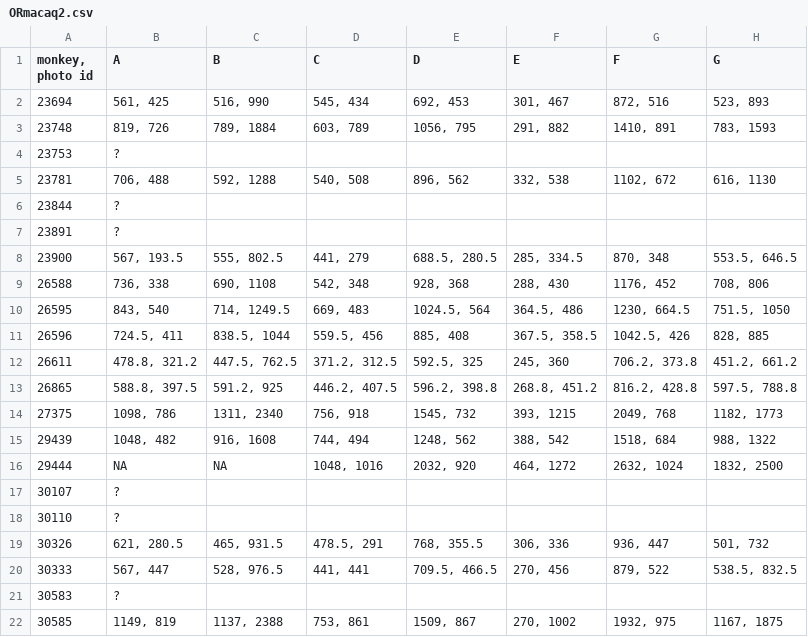
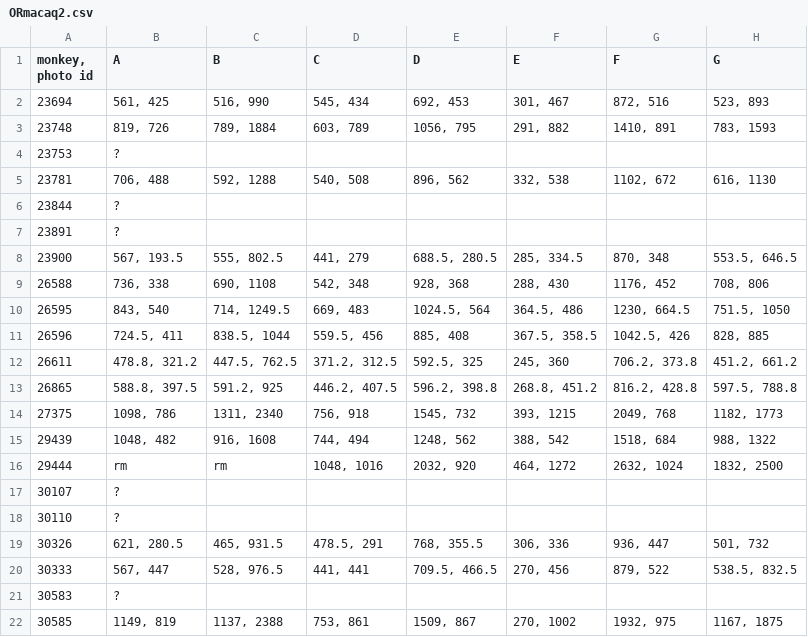
Before and after one commit to Diapadion/R, a CSV file: fWHR/ORmacaq2.csv, drawn as a sheet.

```diff
--- a/fWHR/ORmacaq2.csv
+++ b/fWHR/ORmacaq2.csv
@@ -15,3 +15,3 @@
 29439,"1048, 482","916, 1608","744, 494","1248, 562","388, 542","1518, 684","988, 1322"
-29444,NA,NA,"1048, 1016","2032, 920","464, 1272","2632, 1024","1832, 2500"
+29444,rm,rm,"1048, 1016","2032, 920","464, 1272","2632, 1024","1832, 2500"
 30107,?,,,,,,
```
Also changed, not shown: 15 other files.
